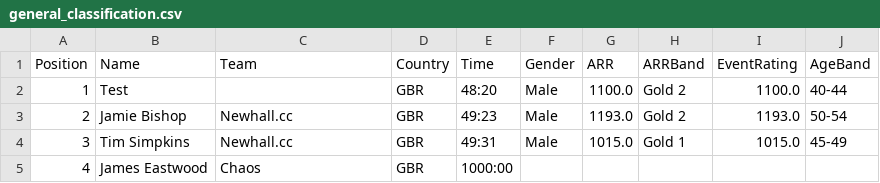
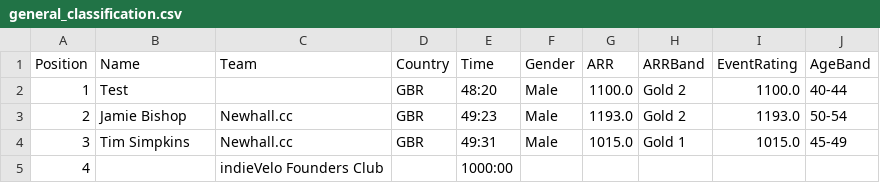
Before and after one commit to gloscherrybomb/ChaosRacing, a CSV file: general_classification/general_classification.csv, drawn as a sheet.

Commit message:
Update general classification [2025-11-17 13:21:15]

```diff
--- a/general_classification/general_classification.csv
+++ b/general_classification/general_classification.csv
@@ -4,2 +4,2 @@ Position,Name,Team,Country,Time,Gender,ARR,ARRBand,EventRating,AgeBand
 3,Tim Simpkins,Newhall.cc,GBR,49:31,Male,1015.0,Gold 1,1015.0,45-49
-4,James Eastwood,Chaos,GBR,1000:00,,,,,
+4,,indieVelo Founders Club,,1000:00,,,,,
```
